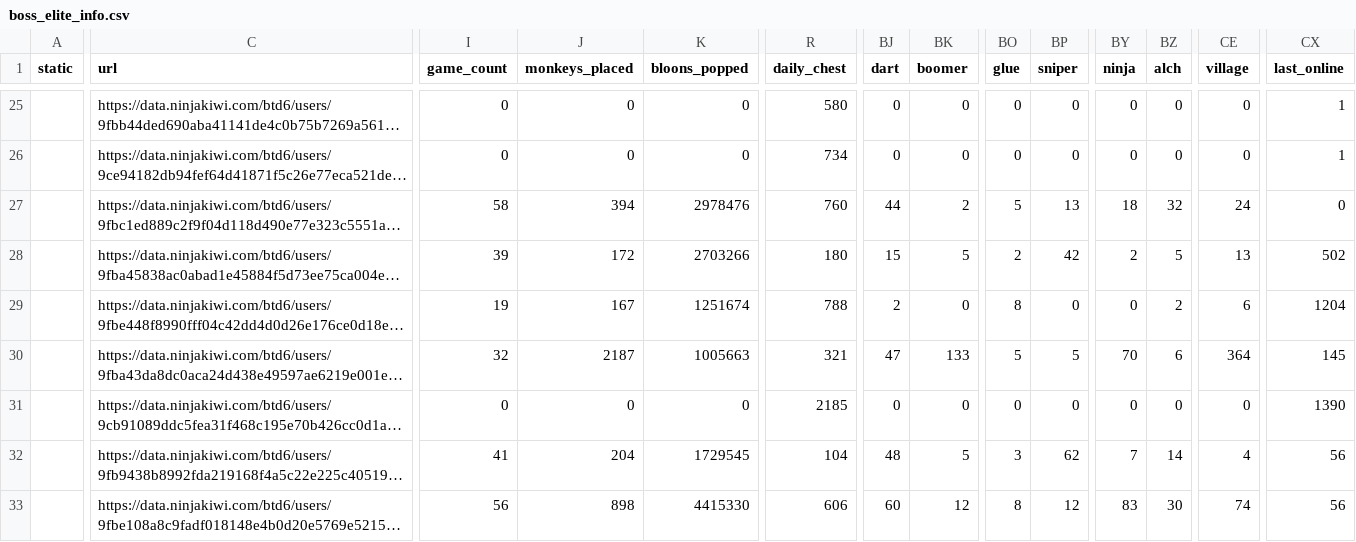
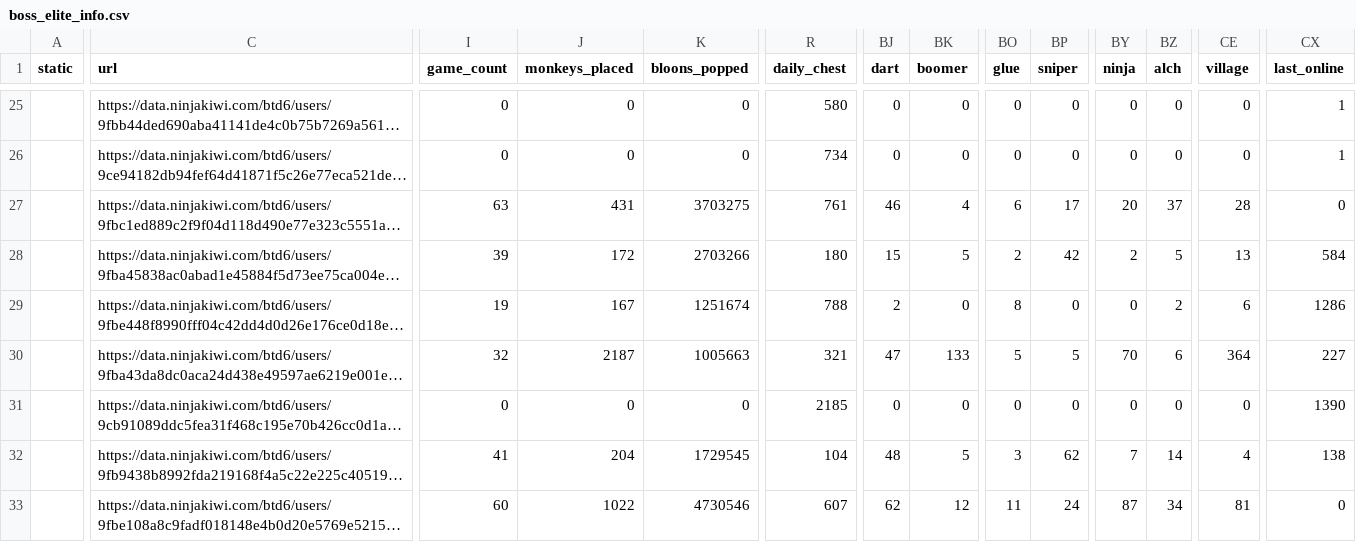
Before and after one commit to ducanup01/btd6boss, a CSV file: boss_elite_info.csv, drawn as a sheet; only a part is shown, gaps mark what is left out; long unchanged cells end in …; the diff covers the shown part only; the diff names each change by its address in the sheet, - before the commit and + after, or states it on an @@ line.

Commit message:
automatic updater

```diff
--- a/boss_elite_info.csv
+++ b/boss_elite_info.csv
-I27 (game_count): 58
+I27 (game_count): 63
-J27 (monkeys_placed): 394
+J27 (monkeys_placed): 431
-K27 (bloons_popped): 2978476
+K27 (bloons_popped): 3703275
-R27 (daily_chest): 760
+R27 (daily_chest): 761
-BJ27 (dart): 44
+BJ27 (dart): 46
-BK27 (boomer): 2
+BK27 (boomer): 4
-BO27 (glue): 5
+BO27 (glue): 6
-BP27 (sniper): 13
+BP27 (sniper): 17
-BY27 (ninja): 18
+BY27 (ninja): 20
-BZ27 (alch): 32
+BZ27 (alch): 37
-CE27 (village): 24
+CE27 (village): 28
-CX28 (last_online): 502
+CX28 (last_online): 584
-CX29 (last_online): 1204
+CX29 (last_online): 1286
-CX30 (last_online): 145
+CX30 (last_online): 227
-CX32 (last_online): 56
+CX32 (last_online): 138
-I33 (game_count): 56
+I33 (game_count): 60
-J33 (monkeys_placed): 898
+J33 (monkeys_placed): 1022
-K33 (bloons_popped): 4415330
+K33 (bloons_popped): 4730546
-R33 (daily_chest): 606
+R33 (daily_chest): 607
-BJ33 (dart): 60
+BJ33 (dart): 62
-BO33 (glue): 8
+BO33 (glue): 11
-BP33 (sniper): 12
+BP33 (sniper): 24
-BY33 (ninja): 83
+BY33 (ninja): 87
-BZ33 (alch): 30
+BZ33 (alch): 34
-CE33 (village): 74
+CE33 (village): 81
-CX33 (last_online): 56
+CX33 (last_online): 0
```
Also changed, not shown: 66 edited cells elsewhere in this file, boss_info.csv.
